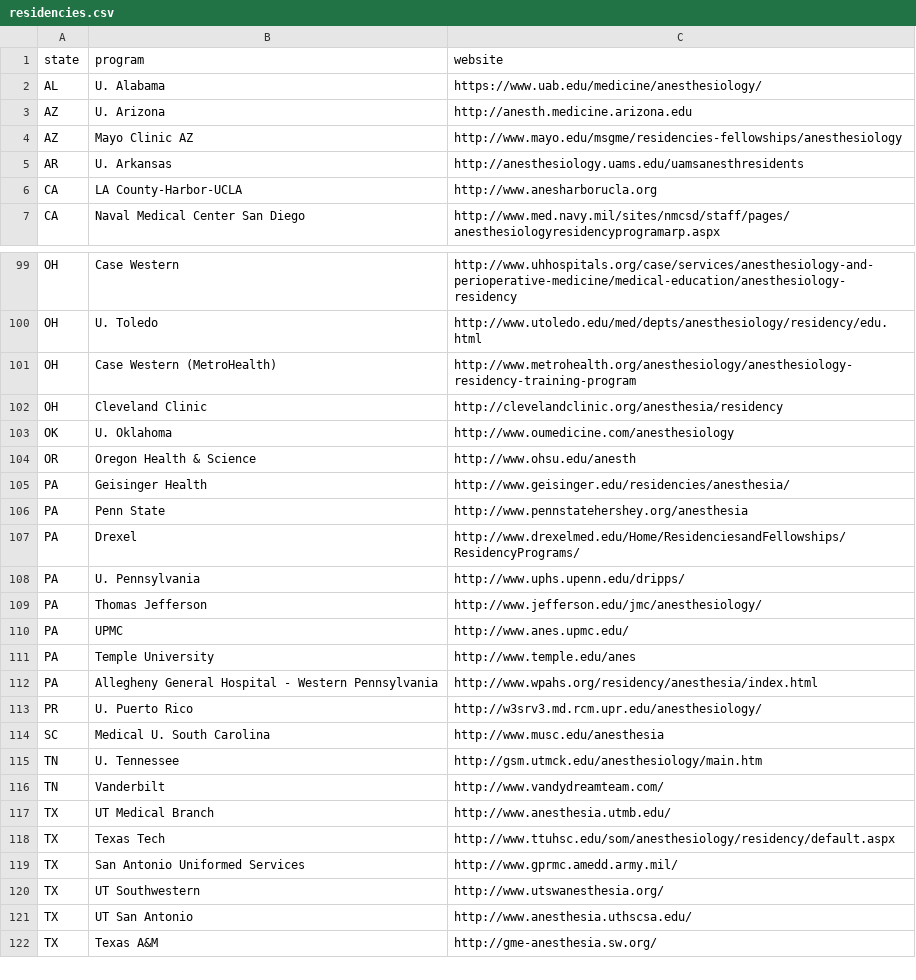
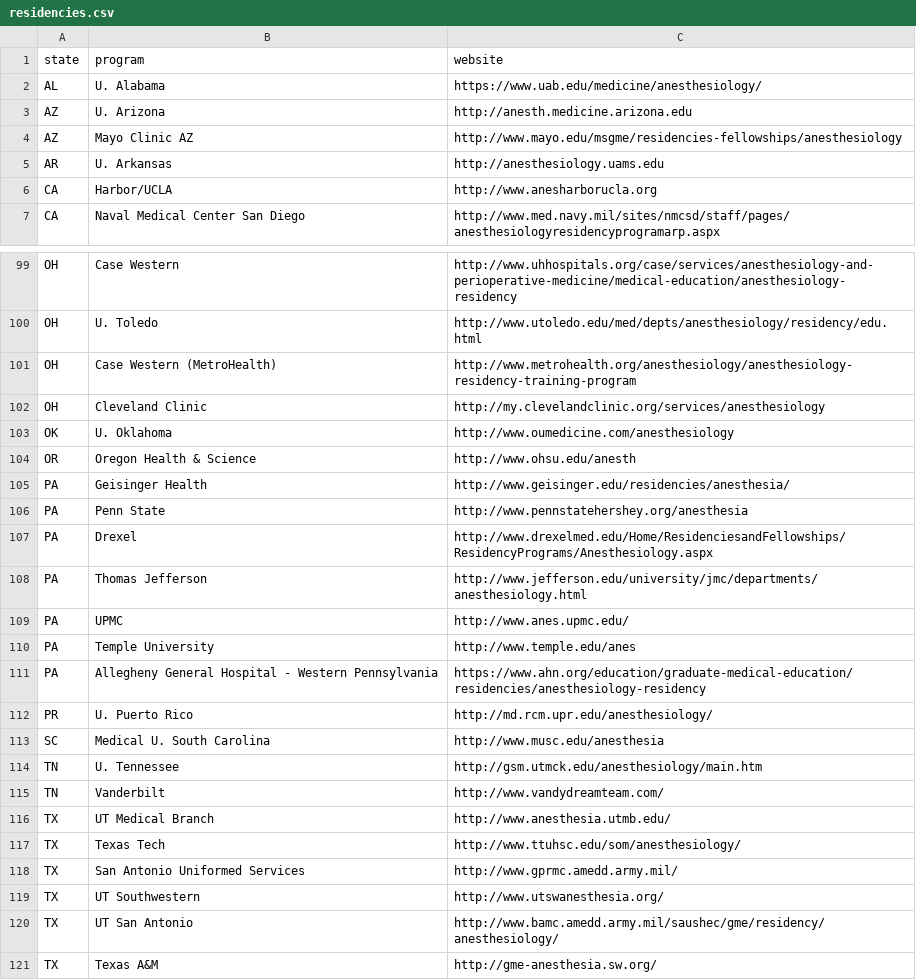
Before and after one commit to precedex/boards_app, a CSV file: residencies.csv, drawn as a sheet; only a part is shown, gaps mark what is left out; the diff covers the shown part only.

Commit message:
updated residencies.csv

```diff
--- a/residencies.csv
+++ b/residencies.csv
@@ -4,4 +4,4 @@ AZ,U. Arizona,http://anesth.medicine.arizona.edu
 AZ,Mayo Clinic AZ,http://www.mayo.edu/msgme/residencies-fellowships/anesthesiology
-AR,U. Arkansas,http://anesthesiology.uams.edu/uamsanesthresidents
-CA,LA County-Harbor-UCLA,http://www.anesharborucla.org
+AR,U. Arkansas,http://anesthesiology.uams.edu
+CA,Harbor/UCLA,http://www.anesharborucla.org
 CA,Naval Medical Center San Diego,http://www.med.navy.mil/sites/nmcsd/staff/pages/anesthesiologyresidencyprogramarp.aspx
@@ -101,3 +101,3 @@ OH,U. Toledo,http://www.utoledo.edu/med/depts/anesthesiology/residency/edu.html
 OH,Case Western (MetroHealth),http://www.metrohealth.org/anesthesiology/anesthesiology-residency-training-program
-OH,Cleveland Clinic,http://clevelandclinic.org/anesthesia/residency
+OH,Cleveland Clinic,http://my.clevelandclinic.org/services/anesthesiology
 OK,U. Oklahoma,http://www.oumedicine.com/anesthesiology
@@ -106,9 +106,8 @@ PA,Geisinger Health,http://www.geisinger.edu/residencies/anesthesia/
 PA,Penn State,http://www.pennstatehershey.org/anesthesia
-PA,Drexel,http://www.drexelmed.edu/Home/ResidenciesandFellowships/ResidencyPrograms/
-PA,U. Pennsylvania,http://www.uphs.upenn.edu/dripps/
-PA,Thomas Jefferson,http://www.jefferson.edu/jmc/anesthesiology/
+PA,Drexel,http://www.drexelmed.edu/Home/ResidenciesandFellowships/ResidencyPrograms/Anesthesiology.aspx
+PA,Thomas Jefferson,http://www.jefferson.edu/university/jmc/departments/anesthesiology.html
 PA,UPMC,http://www.anes.upmc.edu/
 PA,Temple University,http://www.temple.edu/anes
-PA,Allegheny General Hospital - Western Pennsylvania,http://www.wpahs.org/residency/anesthesia/index.html
-PR,U. Puerto Rico,http://w3srv3.md.rcm.upr.edu/anesthesiology/
+PA,Allegheny General Hospital - Western Pennsylvania,https://www.ahn.org/education/graduate-medical-education/residencies/anesthesiology-residency
+PR,U. Puerto Rico,http://md.rcm.upr.edu/anesthesiology/
 SC,Medical U. South Carolina,http://www.musc.edu/anesthesia
@@ -117,6 +116,6 @@ TN,Vanderbilt,http://www.vandydreamteam.com/
 TX,UT Medical Branch,http://www.anesthesia.utmb.edu/
-TX,Texas Tech,http://www.ttuhsc.edu/som/anesthesiology/residency/default.aspx
+TX,Texas Tech,http://www.ttuhsc.edu/som/anesthesiology/
 TX,San Antonio Uniformed Services ,http://www.gprmc.amedd.army.mil/
 TX,UT Southwestern,http://www.utswanesthesia.org/
-TX,UT San Antonio,http://www.anesthesia.uthscsa.edu/
+TX,UT San Antonio,http://www.bamc.amedd.army.mil/saushec/gme/residency/anesthesiology/
 TX,Texas A&M,http://gme-anesthesia.sw.org/
```
Also changed, not shown: 9 edited cells elsewhere in this file.
